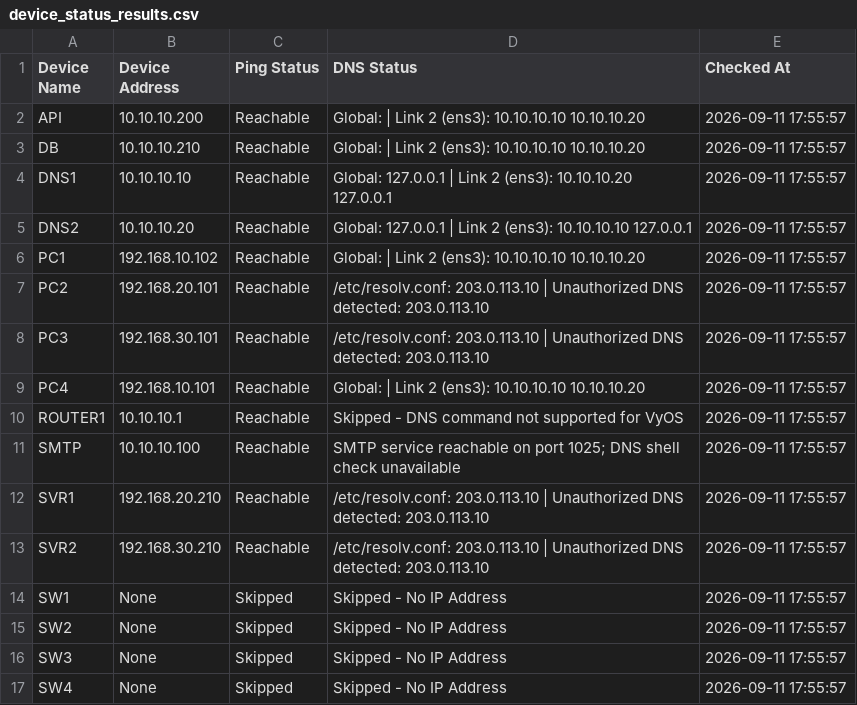
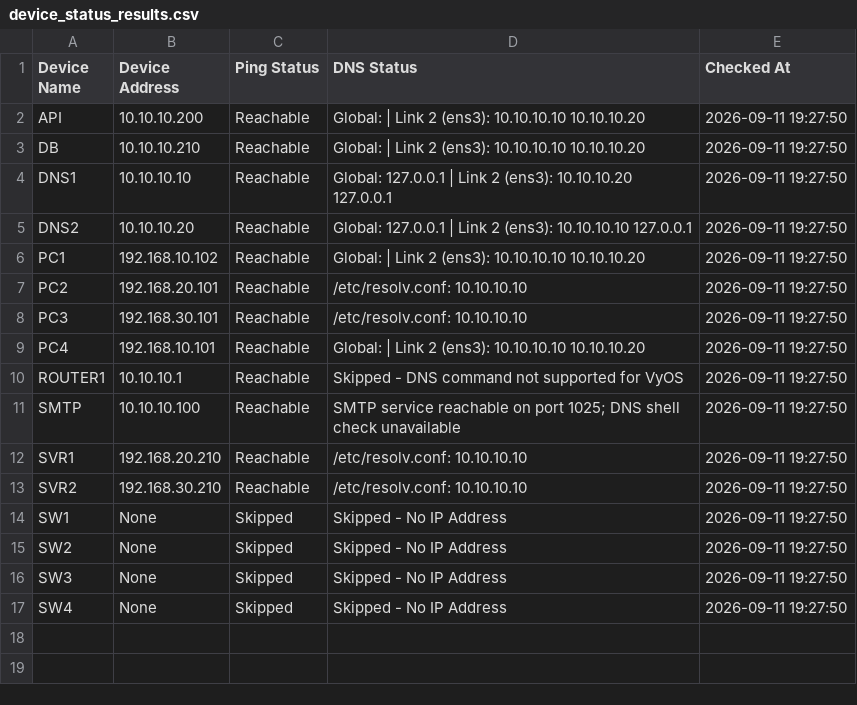
Before and after one commit to lantzops/python_network_automation, a CSV file: device_status_results.csv, drawn as a sheet.

Commit message:
check device results

```diff
--- a/device_status_results.csv
+++ b/device_status_results.csv
@@ -1,17 +1,17 @@
 Device Name,Device Address,Ping Status,DNS Status,Checked At
-API,10.10.10.200,Reachable,Global: | Link 2 (ens3): 10.10.10.10 10.10.10.20,2026-09-11 17:55:57
-DB,10.10.10.210,Reachable,Global: | Link 2 (ens3): 10.10.10.10 10.10.10.20,2026-09-11 17:55:57
-DNS1,10.10.10.10,Reachable,Global: 127.0.0.1 | Link 2 (ens3): 10.10.10.20 127.0.0.1,2026-09-11 17:55:57
-DNS2,10.10.10.20,Reachable,Global: 127.0.0.1 | Link 2 (ens3): 10.10.10.10 127.0.0.1,2026-09-11 17:55:57
-PC1,192.168.10.102,Reachable,Global: | Link 2 (ens3): 10.10.10.10 10.10.10.20,2026-09-11 17:55:57
-PC2,192.168.20.101,Reachable,/etc/resolv.conf: 203.0.113.10 | Unauthorized DNS detected: 203.0.113.10,2026-09-11 17:55:57
-PC3,192.168.30.101,Reachable,/etc/resolv.conf: 203.0.113.10 | Unauthorized DNS detected: 203.0.113.10,2026-09-11 17:55:57
-PC4,192.168.10.101,Reachable,Global: | Link 2 (ens3): 10.10.10.10 10.10.10.20,2026-09-11 17:55:57
-ROUTER1,10.10.10.1,Reachable,Skipped - DNS command not supported for VyOS,2026-09-11 17:55:57
-SMTP,10.10.10.100,Reachable,SMTP service reachable on port 1025; DNS shell check unavailable,2026-09-11 17:55:57
-SVR1,192.168.20.210,Reachable,/etc/resolv.conf: 203.0.113.10 | Unauthorized DNS detected: 203.0.113.10,2026-09-11 17:55:57
-SVR2,192.168.30.210,Reachable,/etc/resolv.conf: 203.0.113.10 | Unauthorized DNS detected: 203.0.113.10,2026-09-11 17:55:57
-SW1,None,Skipped,Skipped - No IP Address,2026-09-11 17:55:57
-SW2,None,Skipped,Skipped - No IP Address,2026-09-11 17:55:57
-SW3,None,Skipped,Skipped - No IP Address,2026-09-11 17:55:57
-SW4,None,Skipped,Skipped - No IP Address,2026-09-11 17:55:57
+API,10.10.10.200,Reachable,Global: | Link 2 (ens3): 10.10.10.10 10.10.10.20,2026-09-11 19:27:50
+DB,10.10.10.210,Reachable,Global: | Link 2 (ens3): 10.10.10.10 10.10.10.20,2026-09-11 19:27:50
+DNS1,10.10.10.10,Reachable,Global: 127.0.0.1 | Link 2 (ens3): 10.10.10.20 127.0.0.1,2026-09-11 19:27:50
+DNS2,10.10.10.20,Reachable,Global: 127.0.0.1 | Link 2 (ens3): 10.10.10.10 127.0.0.1,2026-09-11 19:27:50
+PC1,192.168.10.102,Reachable,Global: | Link 2 (ens3): 10.10.10.10 10.10.10.20,2026-09-11 19:27:50
+PC2,192.168.20.101,Reachable,/etc/resolv.conf: 10.10.10.10,2026-09-11 19:27:50
+PC3,192.168.30.101,Reachable,/etc/resolv.conf: 10.10.10.10,2026-09-11 19:27:50
+PC4,192.168.10.101,Reachable,Global: | Link 2 (ens3): 10.10.10.10 10.10.10.20,2026-09-11 19:27:50
+ROUTER1,10.10.10.1,Reachable,Skipped - DNS command not supported for VyOS,2026-09-11 19:27:50
+SMTP,10.10.10.100,Reachable,SMTP service reachable on port 1025; DNS shell check unavailable,2026-09-11 19:27:50
+SVR1,192.168.20.210,Reachable,/etc/resolv.conf: 10.10.10.10,2026-09-11 19:27:50
+SVR2,192.168.30.210,Reachable,/etc/resolv.conf: 10.10.10.10,2026-09-11 19:27:50
+SW1,None,Skipped,Skipped - No IP Address,2026-09-11 19:27:50
+SW2,None,Skipped,Skipped - No IP Address,2026-09-11 19:27:50
+SW3,None,Skipped,Skipped - No IP Address,2026-09-11 19:27:50
+SW4,None,Skipped,Skipped - No IP Address,2026-09-11 19:27:50
```
